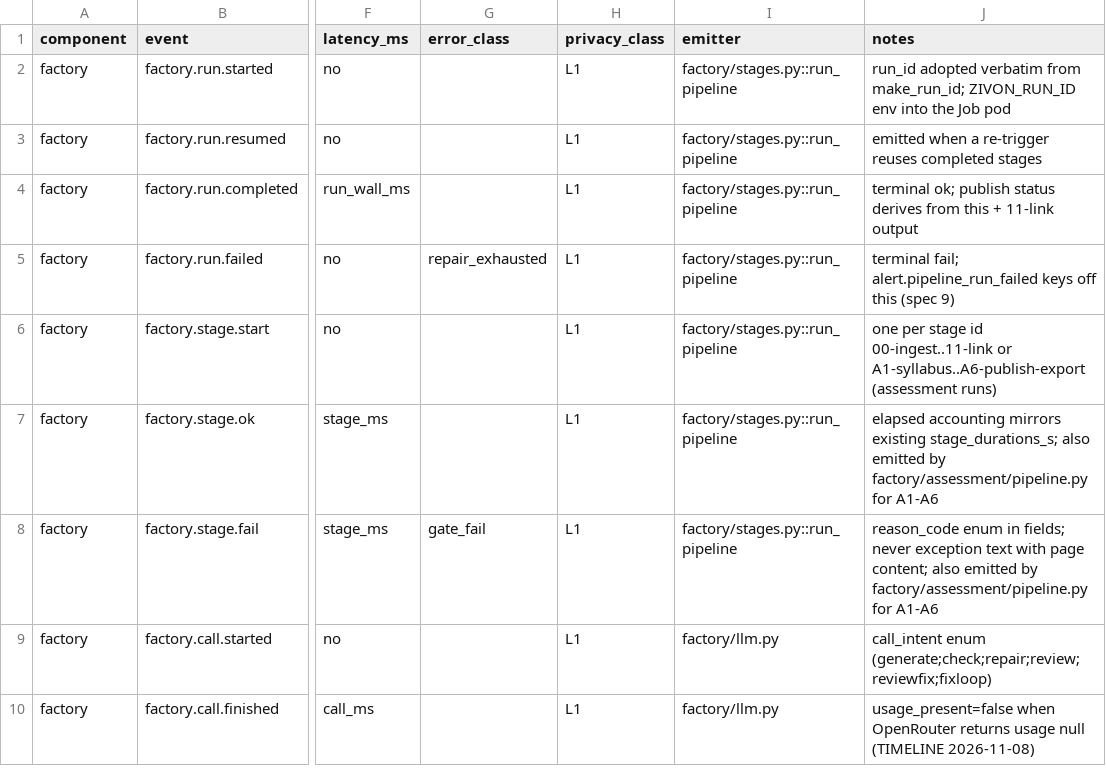
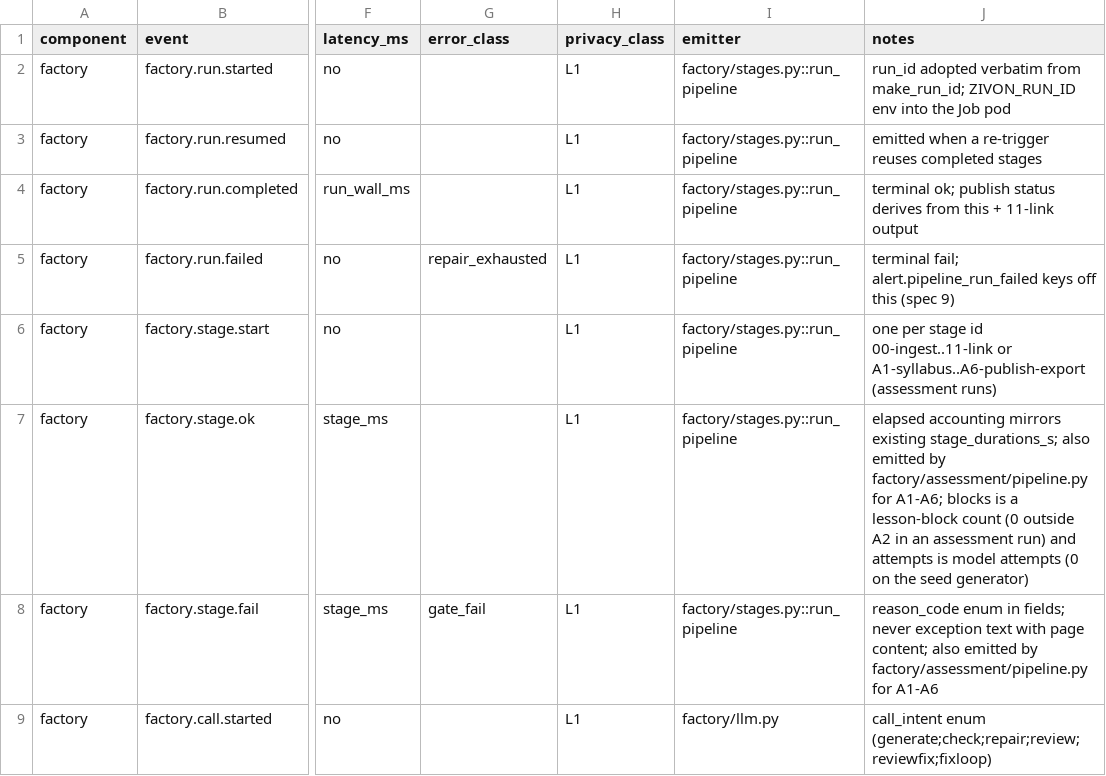
Before and after one commit to architgore050/zivon, a CSV file: docs/specs/observability/instrumentation-map.csv, drawn as a sheet; only a part is shown, gaps mark what is left out; the shorter side is filled out with more unchanged rows; the diff names each change by its address in the sheet, - before the commit and + after, or states it on an @@ line.

Commit message:
fix(assessment): enforce source-concept and resume integrity
- Reject an item source section outside the item's own curated concept
  sections, and a speaking prompt whose cited section belongs to none of its
  concepts (A3/A4).
- Require chapter and per-concept topic priors and reject orphan prior rows
  (A5), so the documented gate and the code agree.
- Refuse another chapter's upstream artifact in a targeted run, load only the
  stages each stage consumes, and mark dependents stale after a re-run so a
  later full run cannot resume an old pack. Partial stage runs report no pack.
- Report lesson-block and model-attempt counts honestly on factory.stage.ok.
- Correct seed content: retag the concave-lens formula item, fix the
  position-time misconception text, fix two example pointers and a Hinglish
  homoglyph.
- Docs/cards/tests updated; assessment suite 129 tests.

```diff
--- a/docs/specs/observability/instrumentation-map.csv
+++ b/docs/specs/observability/instrumentation-map.csv
-J7 (notes): …factory/assessment/pipeline.py for A1-A6
+J7 (notes): …factory/assessment/pipeline.py for A1-A6; blocks is a lesson-block count (0 outside A2 in an assessment run) and attempts is model attempts (0 on the seed generator)
```
Also changed, not shown: 19 other files.
